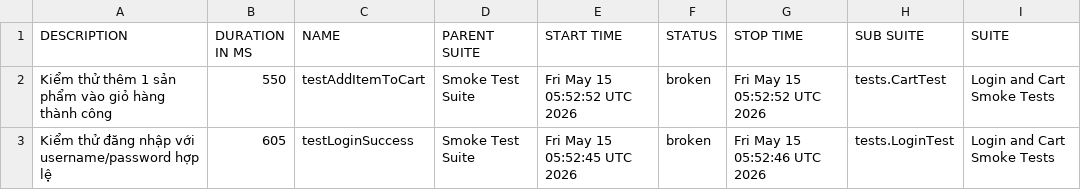
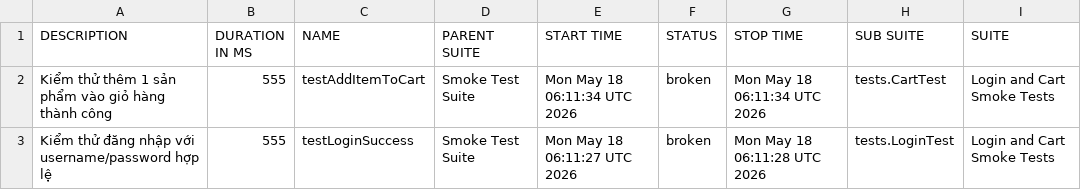
Before and after one commit to binhnguyen1406/bt_buoi11, a CSV file: data/suites.csv, drawn as a sheet; only a part is shown; the diff names each change by its address in the sheet, - before the commit and + after, or states it on an @@ line.

```diff
--- a/data/suites.csv
+++ b/data/suites.csv
-B2 (DURATION IN MS): 550
+B2 (DURATION IN MS): 555
-E2 (START TIME): Fri May 15 05:52:52 UTC 2026
+E2 (START TIME): Mon May 18 06:11:34 UTC 2026
-G2 (STOP TIME): Fri May 15 05:52:52 UTC 2026
+G2 (STOP TIME): Mon May 18 06:11:34 UTC 2026
-B3 (DURATION IN MS): 605
+B3 (DURATION IN MS): 555
-E3 (START TIME): Fri May 15 05:52:45 UTC 2026
+E3 (START TIME): Mon May 18 06:11:27 UTC 2026
-G3 (STOP TIME): Fri May 15 05:52:46 UTC 2026
+G3 (STOP TIME): Mon May 18 06:11:28 UTC 2026
```
Also changed, not shown: 42 other files.
